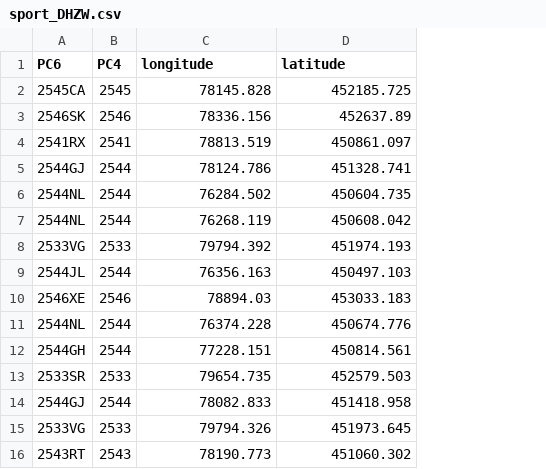
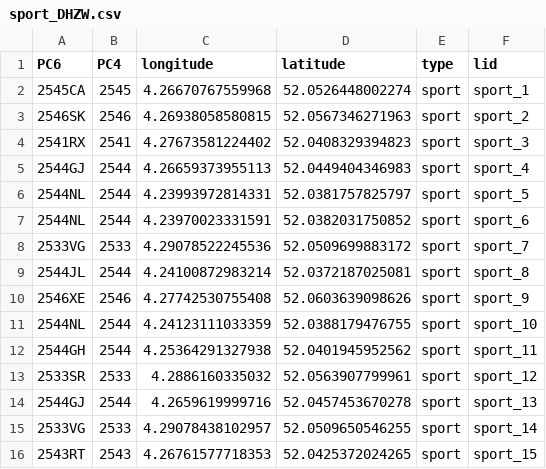
Before and after one commit to marcopellegrinoit/DHZW_locations, a CSV file: location_folders/sport/data/sport_DHZW.csv, drawn as a sheet; only a part is shown; the diff covers the shown part only; the diff names each change by its address in the sheet, - before the commit and + after, or states it on an @@ line.

```diff
--- a/location_folders/sport/data/sport_DHZW.csv
+++ b/location_folders/sport/data/sport_DHZW.csv
+column E (type), rows 2-16: all sport
+column F (lid), rows 2-16: sport_1 | sport_2 | sport_3 | sport_4 | sport_5 | sport_6 | sport_7 | sport_8 | sport_9 | sport_10 | sport_11 | sport_12 | sport_13 | sport_14 | sport_15
-C2 (longitude): 78145.828
+C2 (longitude): 4.26670767559968
-D2 (latitude): 452185.725
+D2 (latitude): 52.0526448002274
-C3 (longitude): 78336.156
+C3 (longitude): 4.26938058580815
-D3 (latitude): 452637.89
+D3 (latitude): 52.0567346271963
-C4 (longitude): 78813.519
+C4 (longitude): 4.27673581224402
-D4 (latitude): 450861.097
+D4 (latitude): 52.0408329394823
-C5 (longitude): 78124.786
+C5 (longitude): 4.26659373955113
-D5 (latitude): 451328.741
+D5 (latitude): 52.0449404346983
-C6 (longitude): 76284.502
+C6 (longitude): 4.23993972814331
-D6 (latitude): 450604.735
+D6 (latitude): 52.0381757825797
-C7 (longitude): 76268.119
+C7 (longitude): 4.23970023331591
-D7 (latitude): 450608.042
+D7 (latitude): 52.0382031750852
-C8 (longitude): 79794.392
+C8 (longitude): 4.29078522245536
-D8 (latitude): 451974.193
+D8 (latitude): 52.0509699883172
-C9 (longitude): 76356.163
+C9 (longitude): 4.24100872983214
-D9 (latitude): 450497.103
+D9 (latitude): 52.0372187025081
-C10 (longitude): 78894.03
+C10 (longitude): 4.27742530755408
-D10 (latitude): 453033.183
+D10 (latitude): 52.0603639098626
-C11 (longitude): 76374.228
+C11 (longitude): 4.24123111033359
-D11 (latitude): 450674.776
+D11 (latitude): 52.0388179476755
-C12 (longitude): 77228.151
+C12 (longitude): 4.25364291327938
-D12 (latitude): 450814.561
+D12 (latitude): 52.0401945952562
-C13 (longitude): 79654.735
+C13 (longitude): 4.2886160335032
-D13 (latitude): 452579.503
+D13 (latitude): 52.0563907799961
-C14 (longitude): 78082.833
+C14 (longitude): 4.2659619999716
-D14 (latitude): 451418.958
+D14 (latitude): 52.0457453670278
-C15 (longitude): 79794.326
+C15 (longitude): 4.29078438102957
-D15 (latitude): 451973.645
+D15 (latitude): 52.0509650546255
-C16 (longitude): 78190.773
+C16 (longitude): 4.26761577718353
-D16 (latitude): 451060.302
+D16 (latitude): 52.0425372024265
```
Also changed, not shown: 20 edited cells elsewhere in this file, 4 other files.
